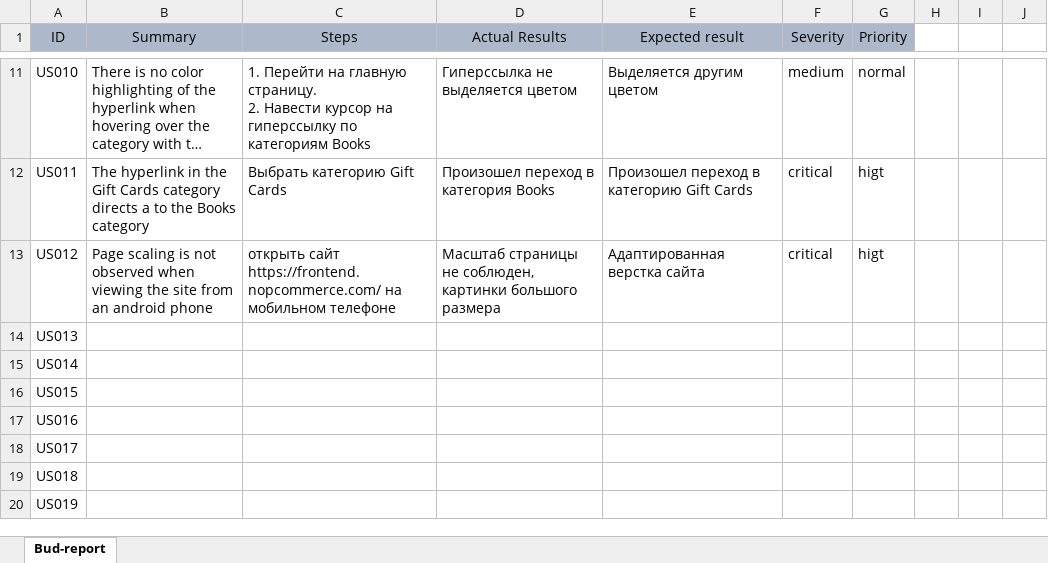
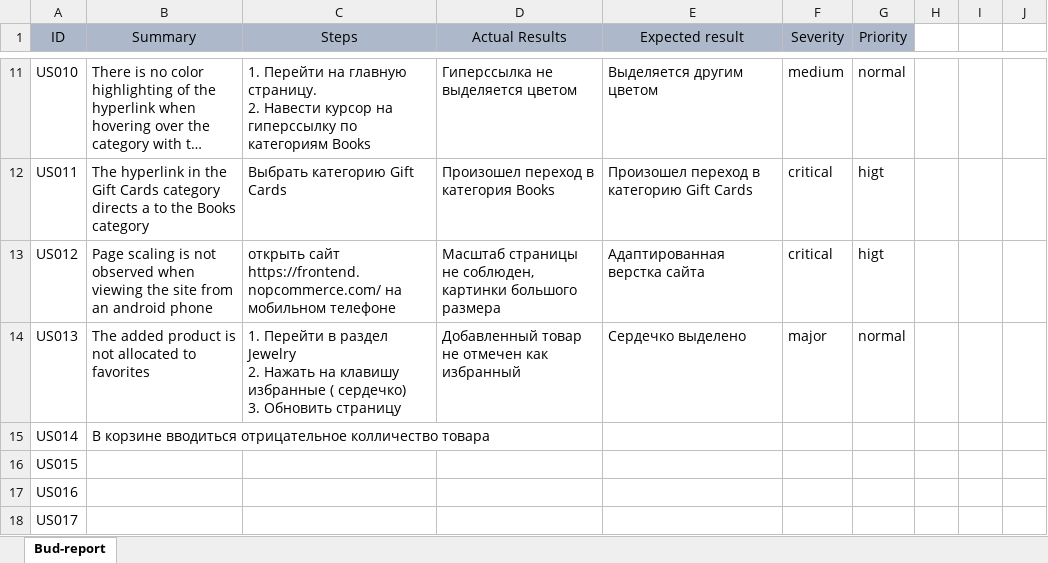
Before and after one commit to Juliyax/nopCommerce-Testing, an Excel workbook: Bug-report.xlsx, sheet Bud-report, drawn as a sheet; only a part is shown, gaps mark what is left out; the shorter side is filled out with more unchanged rows; long unchanged cells end in …; values as stored, in another font and other column widths than the file's, no borders; ↵ is a line break in a cell; the diff names each change by its address in the sheet, - before the commit and + after, or states it on an @@ line.

Commit message:
015

```diff
--- a/Bug-report.xlsx (sheet Bud-report)
+++ b/Bug-report.xlsx (sheet Bud-report)
-B14 (Summary): (empty)
+B14 (Summary): The added product is not allocated to favorites
-C14 (Steps): (empty)
+C14 (Steps): 1. Перейти в раздел Jewelry ↵ 2. Нажать на клавишу избранные ( сердечко) ↵ 3. Обновить страницу
-D14 (Actual Results): (empty)
+D14 (Actual Results): Добавленный товар не отмечен как избранный
-E14 (Expected result): (empty)
+E14 (Expected result): Сердечко выделено
-F14 (Severity): (empty)
+F14 (Severity): major
-G14 (Priority): (empty)
+G14 (Priority): normal
-B15 (Summary): (empty)
+B15 (Summary): В корзине вводиться отрицательное колличество товара
```
